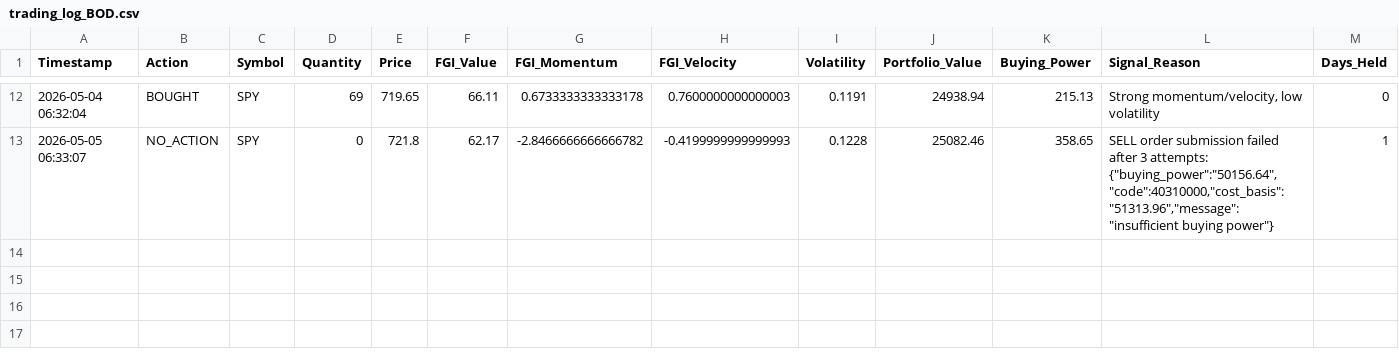
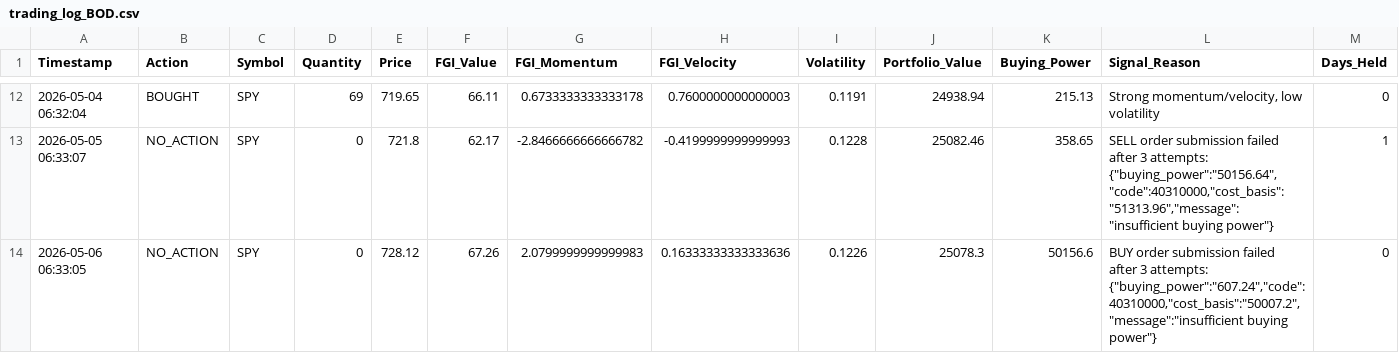
Before and after one commit to Vatmuri2/feargreed, a CSV file: trading_log_BOD.csv, drawn as a sheet; only a part is shown, gaps mark what is left out; the diff names each change by its address in the sheet, - before the commit and + after, or states it on an @@ line.

```diff
--- a/trading_log_BOD.csv
+++ b/trading_log_BOD.csv
+row 14: 2026-05-06 06:33:05 | NO_ACTION | SPY | 0 | 728.12 | 67.26 | 2.0799999999999983 | 0.16333333333333636 | 0.1226 | 25078.3 | 50156.6 | BUY order submission failed after 3 attempts: {"buying_power":"607.24","code":40310000,"cost_basis":"50007.2","message":"insufficient buying power"} | 0
```
Also changed, not shown: datasets/fear_greed_forward_test_afternoon.csv, datasets/fear_greed_forward_test_morning.csv, 1 other file.
